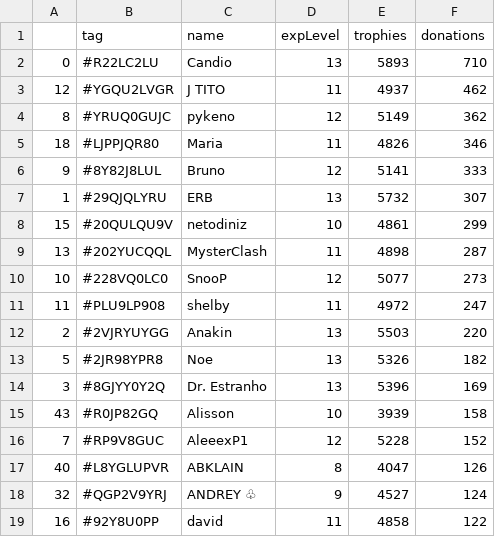
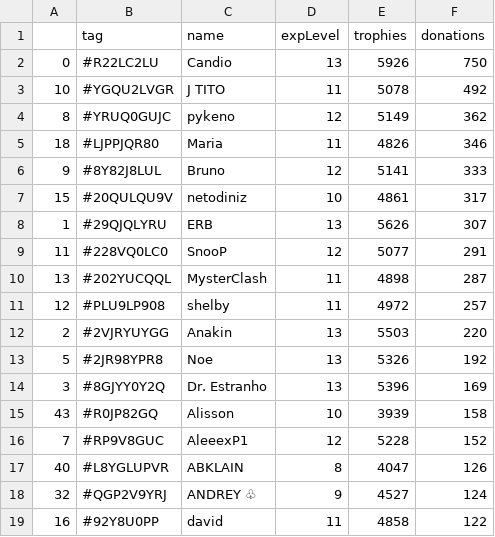
Before and after one commit to Brunopbb/APIClashRoyale, a CSV file: Members.csv, drawn as a sheet; only a part is shown; the diff covers the shown part only.

```diff
--- a/Members.csv
+++ b/Members.csv
@@ -1,4 +1,4 @@
 ,tag,name,expLevel,trophies,donations
-0,#R22LC2LU,Candio,13,5893,710
-12,#YGQU2LVGR,J TITO,11,4937,462
+0,#R22LC2LU,Candio,13,5926,750
+10,#YGQU2LVGR,J TITO,11,5078,492
 8,#YRUQ0GUJC,pykeno,12,5149,362
@@ -6,9 +6,9 @@
 9,#8Y82J8LUL,Bruno,12,5141,333
-1,#29QJQLYRU,ERB,13,5732,307
-15,#20QULQU9V,netodiniz,10,4861,299
+15,#20QULQU9V,netodiniz,10,4861,317
+1,#29QJQLYRU,ERB,13,5626,307
+11,#228VQ0LC0,SnooP,12,5077,291
 13,#202YUCQQL,MysterClash,11,4898,287
-10,#228VQ0LC0,SnooP,12,5077,273
-11,#PLU9LP908,shelby,11,4972,247
+12,#PLU9LP908,shelby,11,4972,257
 2,#2VJRYUYGG,Anakin,13,5503,220
-5,#2JR98YPR8,Noe,13,5326,182
+5,#2JR98YPR8,Noe,13,5326,192
 3,#8GJYY0Y2Q,Dr. Estranho,13,5396,169
```
Also changed, not shown: 8 added rows, 8 removed rows, 5 moved rows and 1 edited cell elsewhere in this file.
